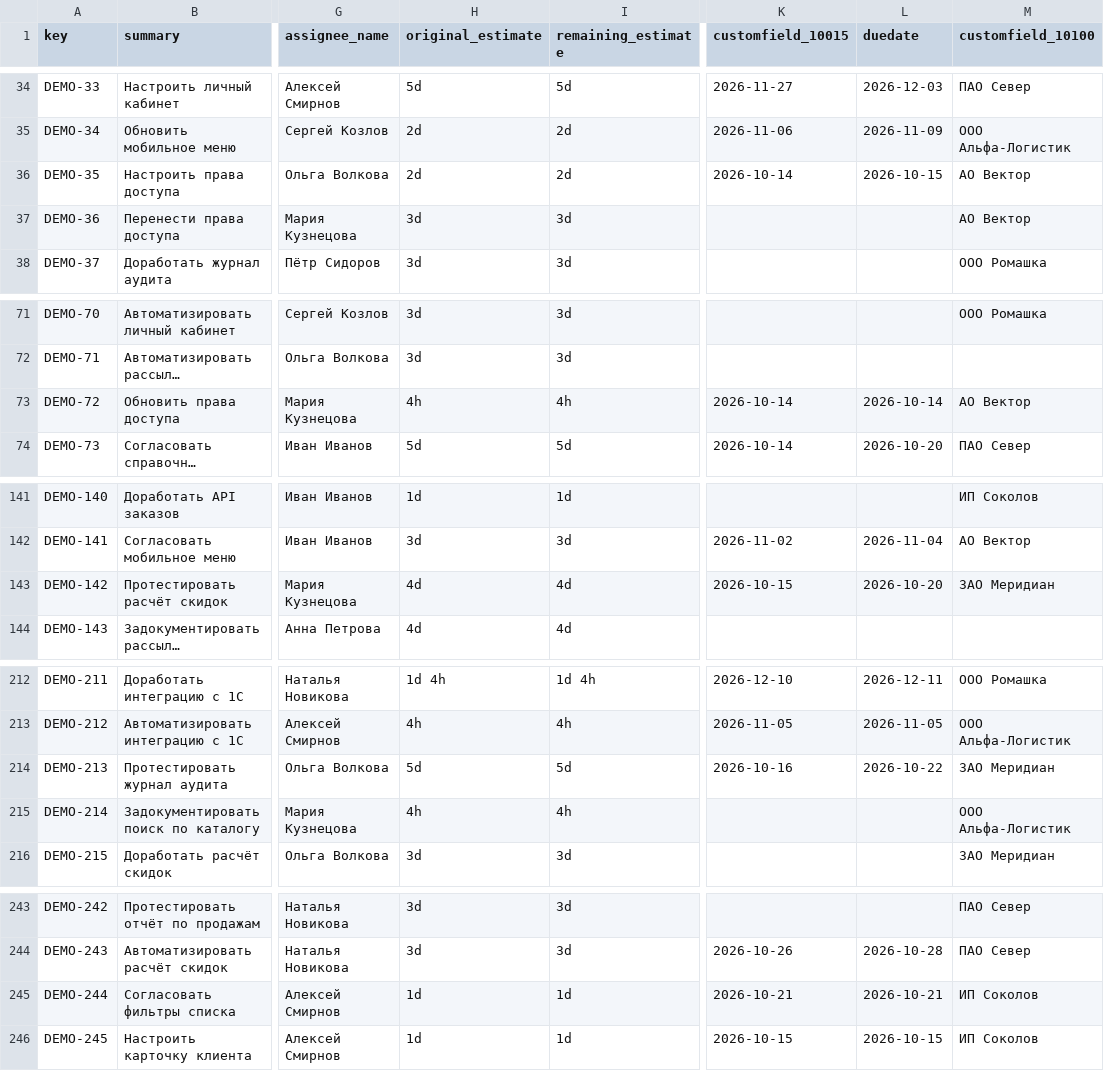
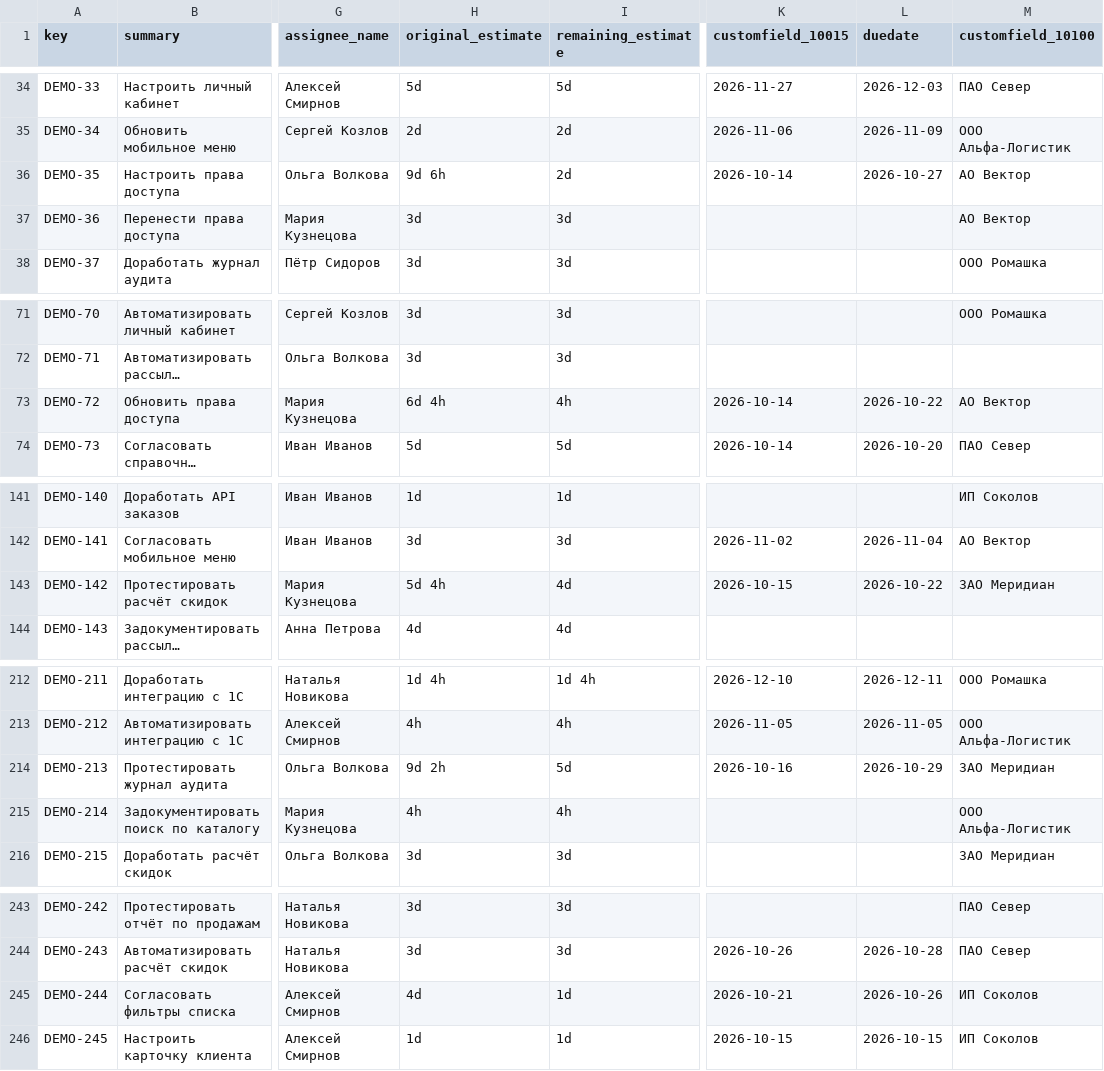
Before and after one commit to voxelru/jhelper, a CSV file: jira_mock/issues.csv, drawn as a sheet; only a part is shown, gaps mark what is left out; long unchanged cells end in …; the diff covers the shown part only; the diff names each change by its address in the sheet, - before the commit and + after, or states it on an @@ line.

```diff
--- a/jira_mock/issues.csv
+++ b/jira_mock/issues.csv
-H36 (original_estimate): 2d
+H36 (original_estimate): 9d 6h
-L36 (duedate): 2026-10-15
+L36 (duedate): 2026-10-27
-H73 (original_estimate): 4h
+H73 (original_estimate): 6d 4h
-L73 (duedate): 2026-10-14
+L73 (duedate): 2026-10-22
-H143 (original_estimate): 4d
+H143 (original_estimate): 5d 4h
-L143 (duedate): 2026-10-20
+L143 (duedate): 2026-10-22
-H214 (original_estimate): 5d
+H214 (original_estimate): 9d 2h
-L214 (duedate): 2026-10-22
+L214 (duedate): 2026-10-29
-H245 (original_estimate): 1d
+H245 (original_estimate): 4d
-L245 (duedate): 2026-10-21
+L245 (duedate): 2026-10-26
```
Also changed, not shown: 2 edited cells elsewhere in this file.
